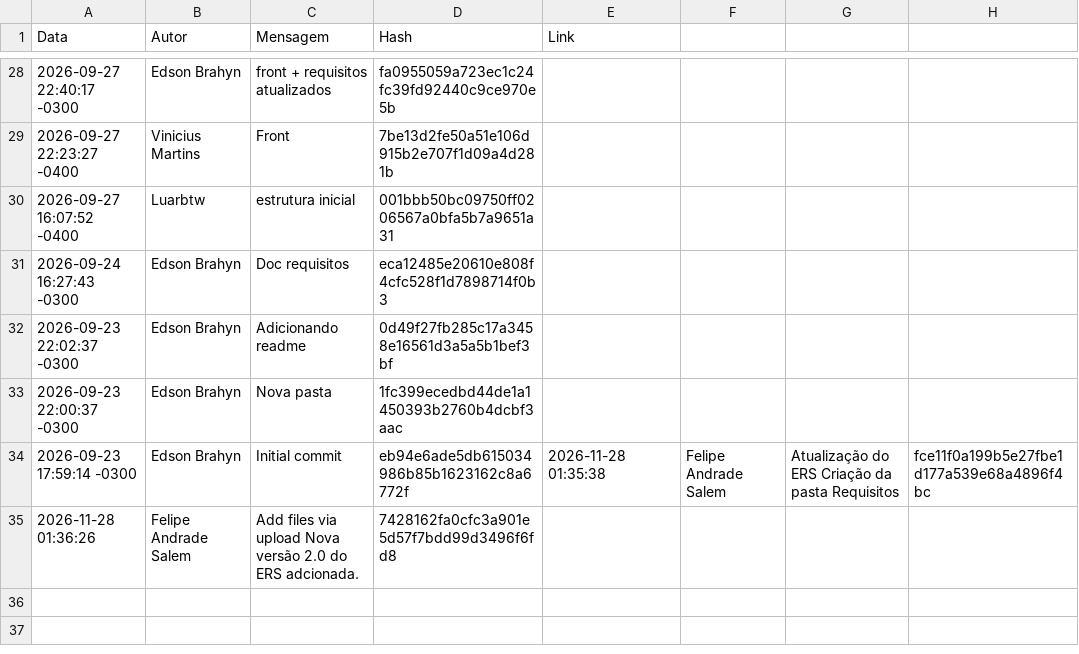
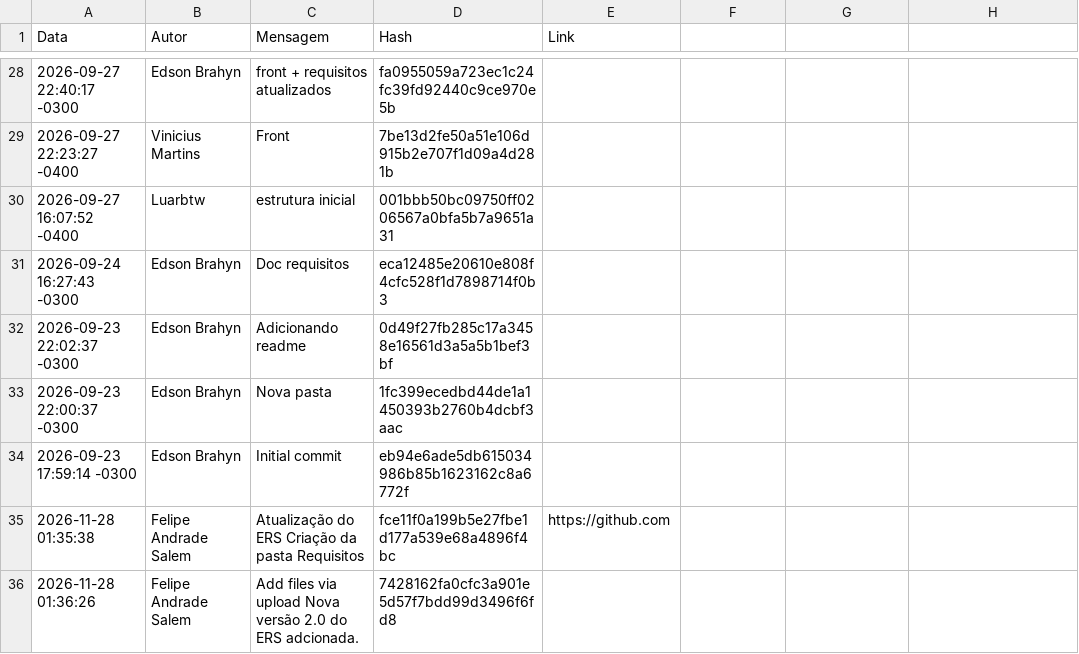
Before and after one commit to EdsonBenedetto/DoseSafe, a CSV file: docs/gc/tabela_mudancas.csv, drawn as a sheet; only a part is shown, gaps mark what is left out; the diff names each change by its address in the sheet, - before the commit and + after, or states it on an @@ line.

Commit message:
atualização tabela_mudancas.csv

```diff
--- a/docs/gc/tabela_mudancas.csv
+++ b/docs/gc/tabela_mudancas.csv
-E34 (Link): 2026-11-28 01:35:38
+E34 (Link): (empty)
-F34: Felipe Andrade Salem
+F34: (empty)
-G34: Atualização do ERS Criação da pasta Requisitos
+G34: (empty)
-H34: fce11f0a199b5e27fbe1d177a539e68a4896f4bc
+H34: (empty)
+row 35: 2026-11-28 01:35:38 | Felipe Andrade Salem | Atualização do ERS Criação da pasta Requisitos | fce11f0a199b5e27fbe1d177a539e68a4896f4bc | https://github.com
```
